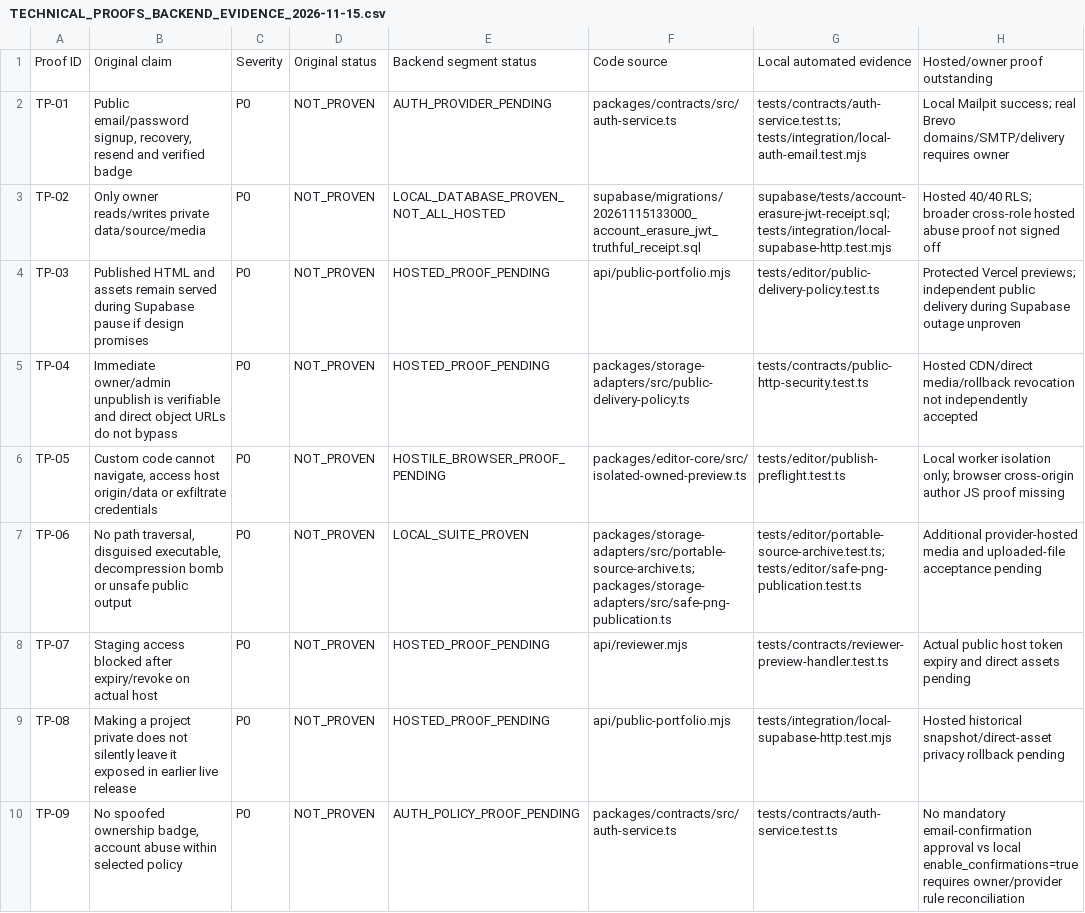
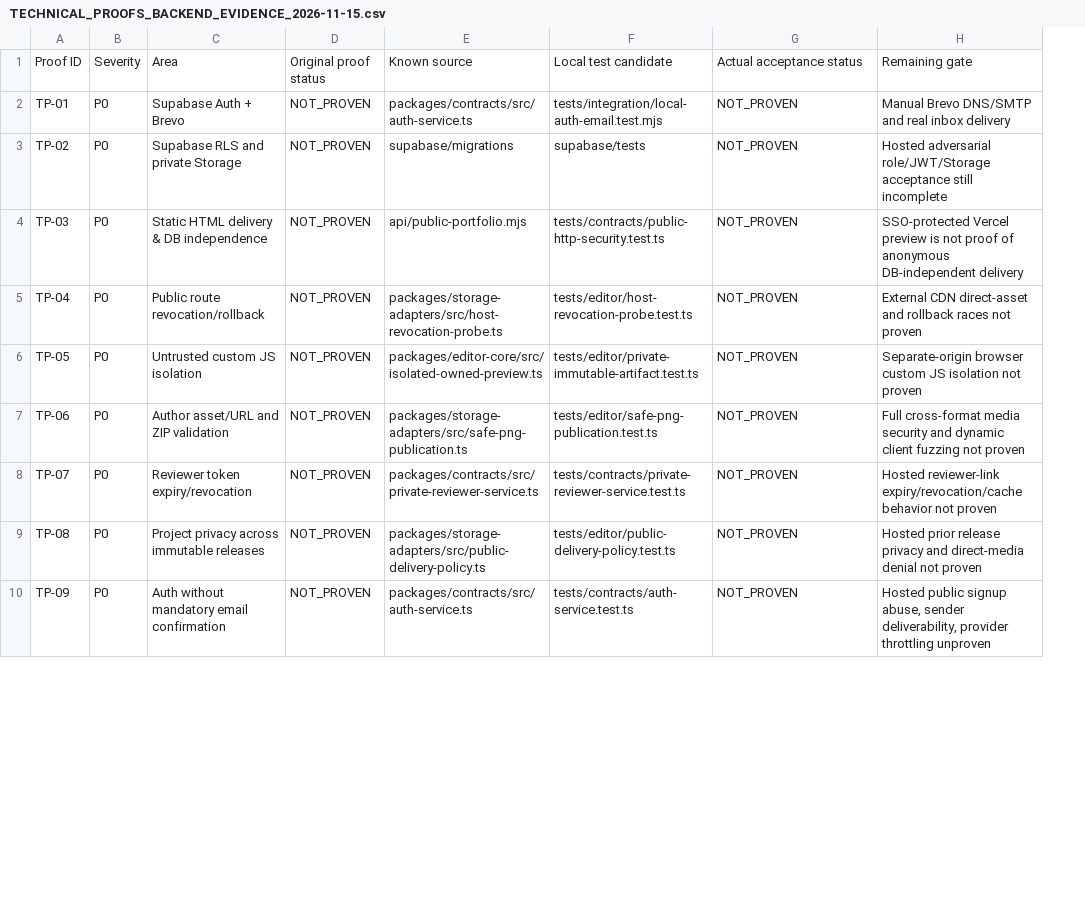
Before and after one commit to SubhashKumar14/Kadmeion, a CSV file: project-docs/registers/TECHNICAL_PROOFS_BACKEND_EVIDENCE_2026-11-15.csv, drawn as a sheet; only a part is shown; removed rows and columns are numbered as before the commit, all else as after; the diff covers the shown part only; the diff names each change by its address in the sheet, - before the commit and + after, or states it on an @@ line.

Commit message:
docs(b11): reconcile 138 acceptance cases, 20 proof gates and green B10 hardening

```diff
--- a/project-docs/registers/TECHNICAL_PROOFS_BACKEND_EVIDENCE_2026-11-15.csv
+++ b/project-docs/registers/TECHNICAL_PROOFS_BACKEND_EVIDENCE_2026-11-15.csv
-column B, rows 1-10: Original claim | Public email/password signup, recovery, resend and verified badge | Only owner reads/writes private data/source/media | Published HTML and assets remain served during Supabase pause if design promises | Immediate owner/admin unpublish is verifiable and direct object URLs do not bypass | Custom code cannot navigate, access host origin/data or exfiltrate credentials | No path traversal, disguised executable, decompression bomb or unsafe public output | Staging access blocked after expiry/revoke on actual host | Making a project private does not silently leave it exposed in earlier live release | No spoofed ownership badge, account abuse within selected policy
+column C, rows 1-10: Area | Supabase Auth + Brevo | Supabase RLS and private Storage | Static HTML delivery & DB independence | Public route revocation/rollback | Untrusted custom JS isolation | Author asset/URL and ZIP validation | Reviewer token expiry/revocation | Project privacy across immutable releases | Auth without mandatory email confirmation
-column E, rows 1-10: Backend segment status | AUTH_PROVIDER_PENDING | LOCAL_DATABASE_PROVEN_NOT_ALL_HOSTED | HOSTED_PROOF_PENDING | HOSTED_PROOF_PENDING | HOSTILE_BROWSER_PROOF_PENDING | LOCAL_SUITE_PROVEN | HOSTED_PROOF_PENDING | HOSTED_PROOF_PENDING | AUTH_POLICY_PROOF_PENDING
+column F, rows 1-10: Local test candidate | tests/integration/local-auth-email.test.mjs | supabase/tests | tests/contracts/public-http-security.test.ts | tests/editor/host-revocation-probe.test.ts | tests/editor/private-immutable-artifact.test.ts | tests/editor/safe-png-publication.test.ts | tests/contracts/private-reviewer-service.test.ts | tests/editor/public-delivery-policy.test.ts | tests/contracts/auth-service.test.ts
-D1: Original status
+D1: Original proof status
-E1: Code source
+E1: Known source
-G1: Local automated evidence
+G1: Actual acceptance status
-H1: Hosted/owner proof outstanding
+H1: Remaining gate
-G2: tests/contracts/auth-service.test.ts; tests/integration/local-auth-email.test.mjs
+G2: NOT_PROVEN
-H2: Local Mailpit success; real Brevo domains/SMTP/delivery requires owner
+H2: Manual Brevo DNS/SMTP and real inbox delivery
-E3: supabase/migrations/20261115133000_account_erasure_jwt_truthful_receipt.sql
+E3: supabase/migrations
-G3: supabase/tests/account-erasure-jwt-receipt.sql; tests/integration/local-supabase-http.test.mjs
+G3: NOT_PROVEN
-H3: Hosted 40/40 RLS; broader cross-role hosted abuse proof not signed off
+H3: Hosted adversarial role/JWT/Storage acceptance still incomplete
-G4: tests/editor/public-delivery-policy.test.ts
+G4: NOT_PROVEN
-H4: Protected Vercel previews; independent public delivery during Supabase outage unproven
+H4: SSO-protected Vercel preview is not proof of anonymous DB-independent delivery
-E5: packages/storage-adapters/src/public-delivery-policy.ts
+E5: packages/storage-adapters/src/host-revocation-probe.ts
-G5: tests/contracts/public-http-security.test.ts
+G5: NOT_PROVEN
-H5: Hosted CDN/direct media/rollback revocation not independently accepted
+H5: External CDN direct-asset and rollback races not proven
-G6: tests/editor/publish-preflight.test.ts
+G6: NOT_PROVEN
-H6: Local worker isolation only; browser cross-origin author JS proof missing
+H6: Separate-origin browser custom JS isolation not proven
-E7: packages/storage-adapters/src/portable-source-archive.ts; packages/storage-adapters/src/safe-png-publication.ts
+E7: packages/storage-adapters/src/safe-png-publication.ts
-G7: tests/editor/portable-source-archive.test.ts; tests/editor/safe-png-publication.test.ts
+G7: NOT_PROVEN
-H7: Additional provider-hosted media and uploaded-file acceptance pending
+H7: Full cross-format media security and dynamic client fuzzing not proven
-E8: api/reviewer.mjs
+E8: packages/contracts/src/private-reviewer-service.ts
-G8: tests/contracts/reviewer-preview-handler.test.ts
+G8: NOT_PROVEN
-H8: Actual public host token expiry and direct assets pending
+H8: Hosted reviewer-link expiry/revocation/cache behavior not proven
-E9: api/public-portfolio.mjs
+E9: packages/storage-adapters/src/public-delivery-policy.ts
-G9: tests/integration/local-supabase-http.test.mjs
+G9: NOT_PROVEN
-H9: Hosted historical snapshot/direct-asset privacy rollback pending
+H9: Hosted prior release privacy and direct-media denial not proven
-G10: tests/contracts/auth-service.test.ts
+G10: NOT_PROVEN
-H10: No mandatory email-confirmation approval vs local enable_confirmations=true requires owner/provider rule reconciliation
+H10: Hosted public signup abuse, sender deliverability, provider throttling unproven
```
Also changed, not shown: 30 edited cells elsewhere in this file, 3 other files.
